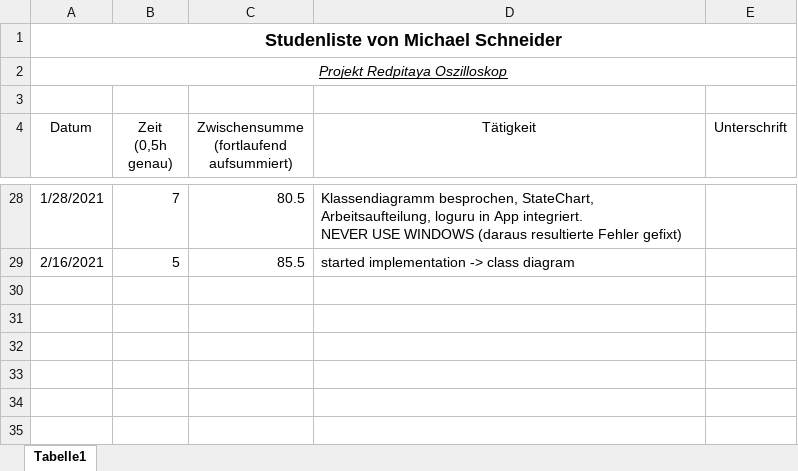
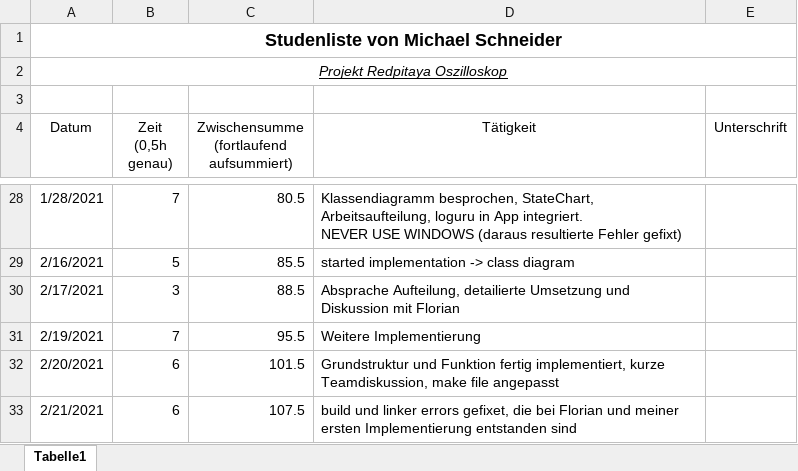
Before and after one commit to cSharpler2946/HSP-RPOSC-Redpitaya-Oszilloskop, an Excel workbook: stundenlisten/Stundenliste-MichaelSchneider.xlsx, sheet Tabelle1, drawn as a sheet; only a part is shown, gaps mark what is left out; values as stored, in another font and other column widths than the file's, no borders; the diff names each change by its address in the sheet, - before the commit and + after, or states it on an @@ line.

Commit message:
updated stundenliste (weekend)

```diff
--- a/stundenlisten/Stundenliste-MichaelSchneider.xlsx (sheet Tabelle1)
+++ b/stundenlisten/Stundenliste-MichaelSchneider.xlsx (sheet Tabelle1)
+row 30: 2/17/2021 | 3 | 88.5 | Absprache Aufteilung, detailierte Umsetzung und Diskussion mit Florian
+row 31: 2/19/2021 | 7 | 95.5 | Weitere Implementierung
+row 32: 2/20/2021 | 6 | 101.5 | Grundstruktur und Funktion fertig implementiert, kurze Teamdiskussion, make file angepasst
+row 33: 2/21/2021 | 6 | 107.5 | build und linker errors gefixet, die bei Florian und meiner ersten Implementierung entstanden sind
```
